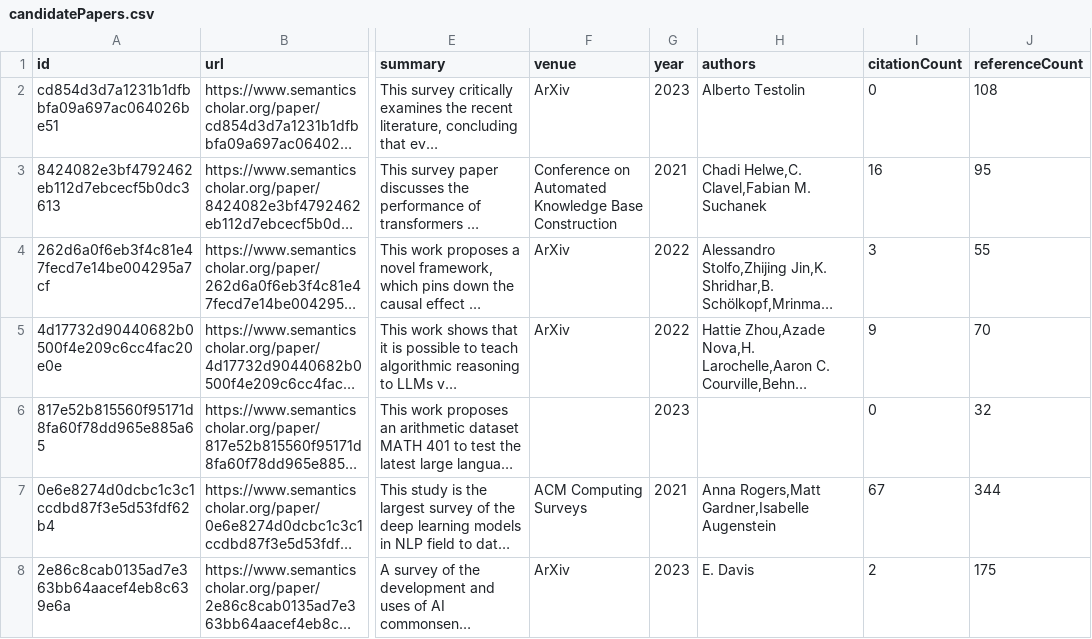
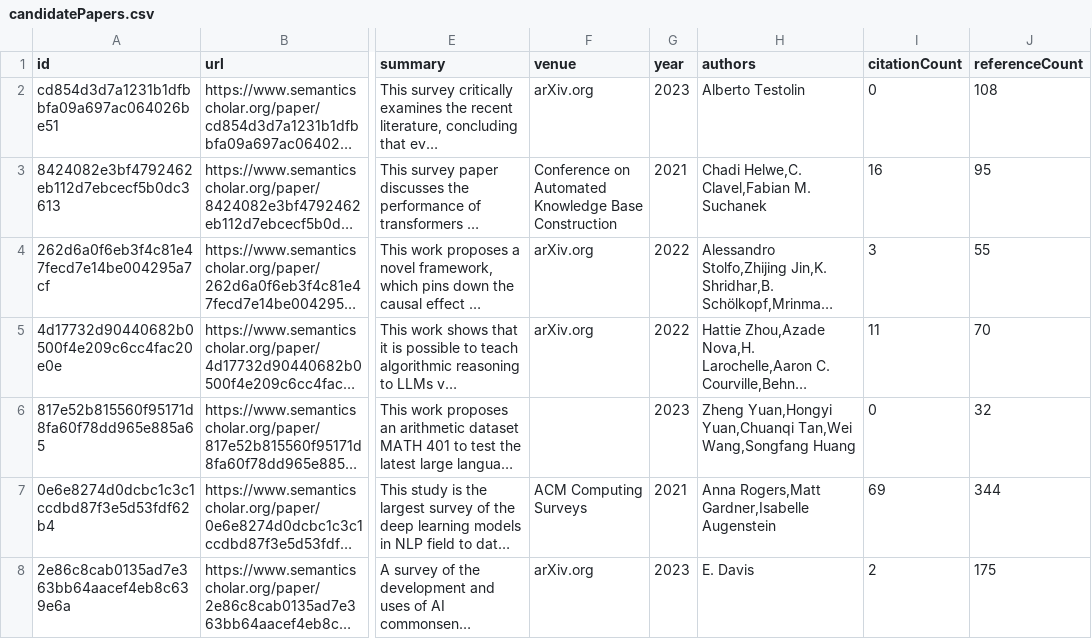
Before and after one commit to tejeramaxwell/numeracy-lit-review, a CSV file: data/candidatePapers.csv, drawn as a sheet; only a part is shown, gaps mark what is left out; long unchanged cells end in …; the diff covers the shown part only; the diff names each change by its address in the sheet, - before the commit and + after, or states it on an @@ line.

```diff
--- a/data/candidatePapers.csv
+++ b/data/candidatePapers.csv
-F2 (venue): ArXiv
+F2 (venue): arXiv.org
-F4:F5 (venue): ArXiv
+F4:F5 (venue): arXiv.org
-I5 (citationCount): 9
+I5 (citationCount): 11
-H6 (authors): (empty)
+H6 (authors): Zheng Yuan,Hongyi Yuan,Chuanqi Tan,Wei Wang,Songfang Huang
-I7 (citationCount): 67
+I7 (citationCount): 69
-F8 (venue): ArXiv
+F8 (venue): arXiv.org
```
Also changed, not shown: 2 added rows, 2 removed rows and 128 edited cells elsewhere in this file, 2 other files.
